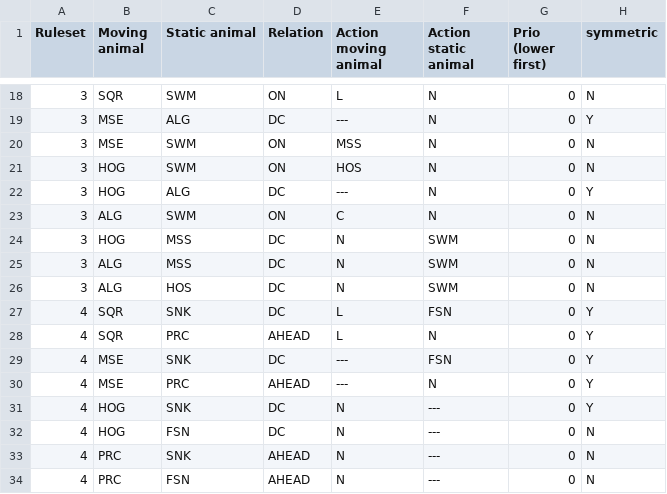
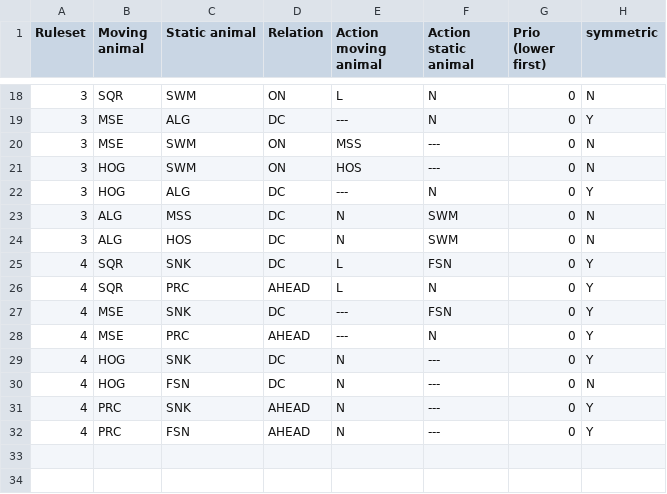
Before and after one commit to aorban/get-the-nut-solver, a CSV file: rules-real.csv, drawn as a sheet; only a part is shown, gaps mark what is left out.

Commit message:
fix rules.

```diff
--- a/rules-real.csv
+++ b/rules-real.csv
@@ -19,7 +19,5 @@ Ruleset,Moving animal,Static animal,Relation,Action moving animal,Action static
 3,MSE,ALG,DC,---,N,0,Y
-3,MSE,SWM,ON,MSS,N,0,N
-3,HOG,SWM,ON,HOS,N,0,N
+3,MSE,SWM,ON,MSS,---,0,N
+3,HOG,SWM,ON,HOS,---,0,N
 3,HOG,ALG,DC,---,N,0,Y
-3,ALG,SWM,ON,C,N,0,N
-3,HOG,MSS,DC,N,SWM,0,N
 3,ALG,MSS,DC,N,SWM,0,N
@@ -32,3 +30,3 @@ Ruleset,Moving animal,Static animal,Relation,Action moving animal,Action static
 4,HOG,FSN,DC,N,---,0,N
-4,PRC,SNK,AHEAD,N,---,0,N
-4,PRC,FSN,AHEAD,N,---,0,N
+4,PRC,SNK,AHEAD,N,---,0,Y
+4,PRC,FSN,AHEAD,N,---,0,Y
```
